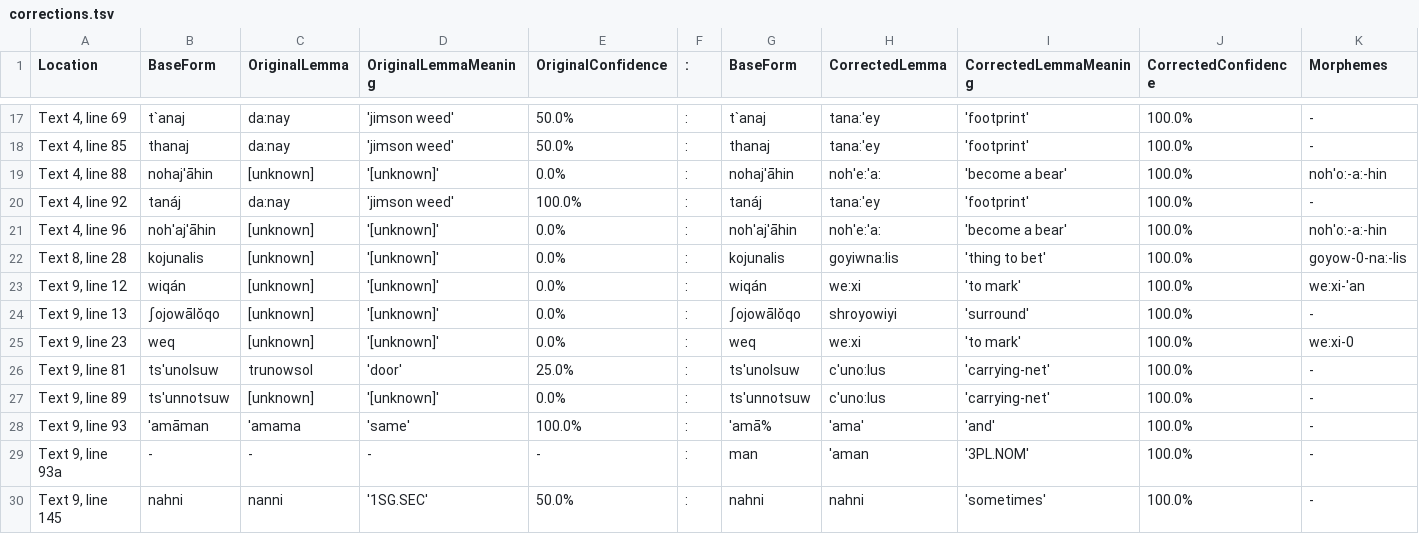
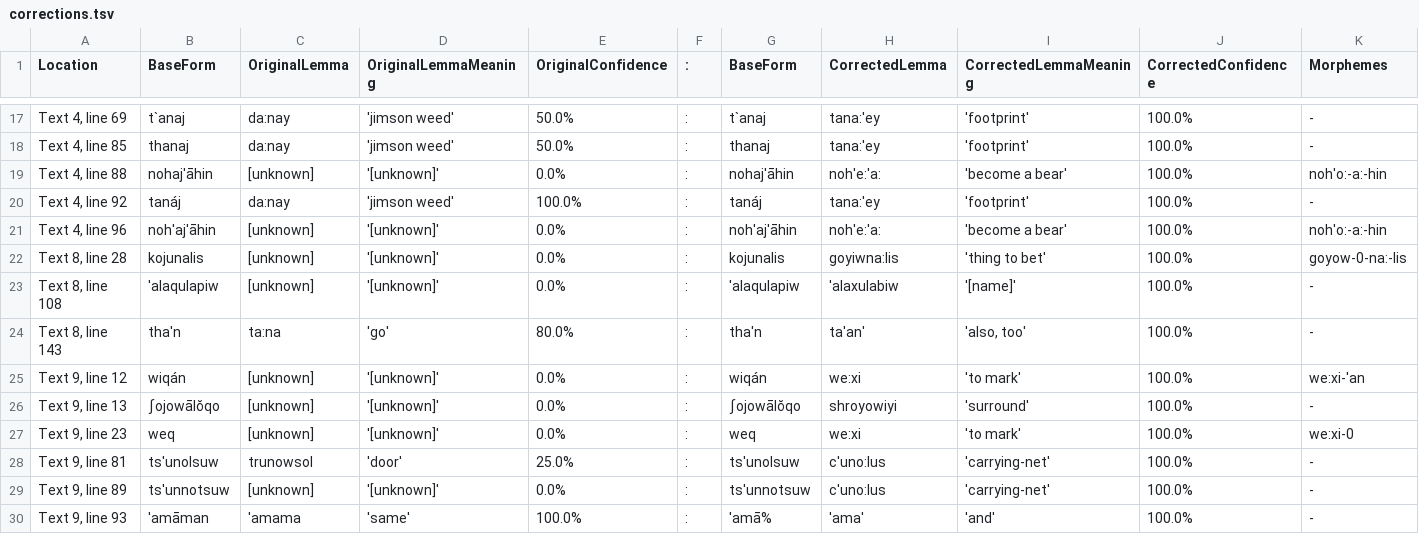
Before and after one commit to nathanmwhite/yowlumne_wield, a TSV file: processed_data/corrections.tsv, drawn as a sheet; only a part is shown, gaps mark what is left out; the shorter side is filled out with more unchanged rows; rows hold the shown columns only; the diff names each change by its address in the sheet, - before the commit and + after, or states it on an @@ line.

Commit message:
Update corrections.tsv

```diff
--- a/processed_data/corrections.tsv
+++ b/processed_data/corrections.tsv
+row 23: Text 8, line 108 | 'alaqulapiw | [unknown] | '[unknown]' | 0.0% | : | 'alaqulapiw | 'alaxulabiw | '[name]' | 100.0% | -
+row 24: Text 8, line 143 | tha'n | ta:na | 'go' | 80.0% | : | tha'n | ta'an' | 'also, too' | 100.0% | -
```
